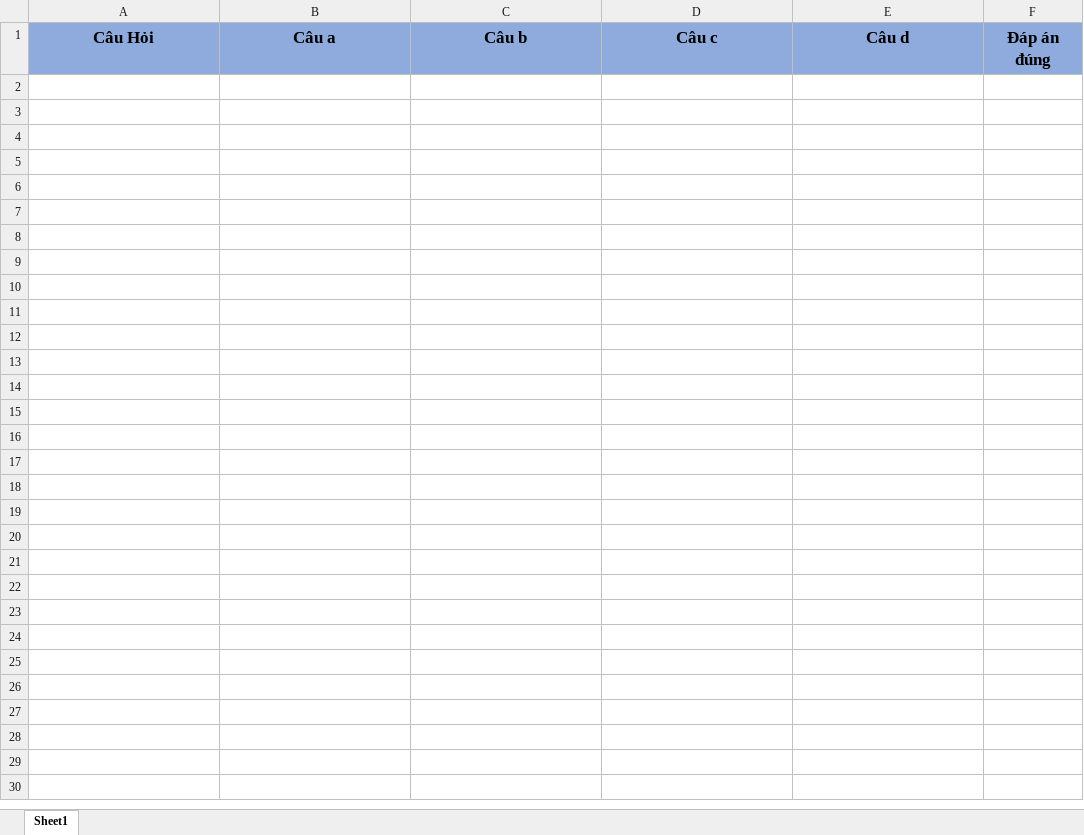
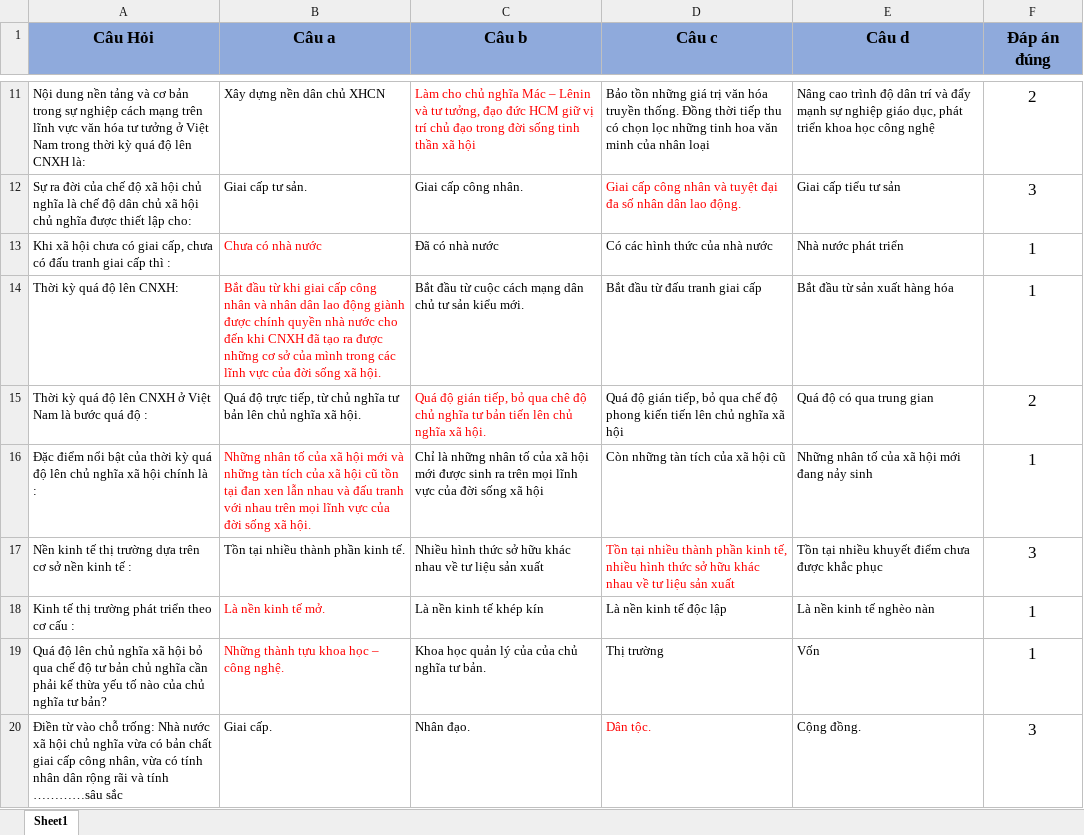
Before and after one commit to danggiakiet/Ung_Dung_On_Tap_Ly_Thuyet, an Excel workbook: Kiểm tra trắc nghiệm/Kiểm tra trắc nghiệm/bin/Debug/data/Chủ Nghĩa Xã Hội Khoa Học/Chương 4.xlsx, sheet Sheet1, drawn as a sheet; only a part is shown, gaps mark what is left out; values as stored, in another font and other column widths than the file's, no borders; the diff covers the shown part only; the diff names each change by its address in the sheet, - before the commit and + after, or states it on an @@ line.

```diff
--- a/Kiểm tra trắc nghiệm/Kiểm tra trắc nghiệm/bin/Debug/data/Chủ Nghĩa Xã Hội Khoa Học/Chương 4.xlsx (sheet Sheet1)
+++ b/Kiểm tra trắc nghiệm/Kiểm tra trắc nghiệm/bin/Debug/data/Chủ Nghĩa Xã Hội Khoa Học/Chương 4.xlsx (sheet Sheet1)
+row 11: Nội dung nền tảng và cơ bản trong sự nghiệp cách mạng trên lĩnh vực văn hóa tư tưởng ở Việt Nam trong thời kỳ quá độ lên CNXH là: | Xây dựng nền dân chủ XHCN | Làm cho chủ nghĩa Mác – Lênin và tư tưởng, đạo đức HCM giữ vị trí chủ đạo trong đời sống tinh thần xã hội | Bảo tồn những giá trị văn hóa truyền thống. Đồng thời tiếp thu có chọn lọc những tinh hoa văn minh của nhân loại | Nâng cao trình độ dân trí và đẩy mạnh sự nghiệp giáo dục, phát triển khoa học công nghệ | 2
+row 12: Sự ra đời của chế độ xã hội chủ nghĩa là chế độ dân chủ xã hội chủ nghĩa được thiết lập cho: | Giai cấp tư sản. | Giai cấp công nhân. | Giai cấp công nhân và tuyệt đại đa số nhân dân lao động. | Giai cấp tiểu tư sản | 3
+row 13: Khi xã hội chưa có giai cấp, chưa có đấu tranh giai cấp thì : | Chưa có nhà nước | Đã có nhà nước | Có các hình thức của nhà nước | Nhà nước phát triển | 1
+row 14: Thời kỳ quá độ lên CNXH: | Bắt đầu từ khi giai cấp công nhân và nhân dân lao động giành được chính quyền nhà nước cho đến khi CNXH đã tạo ra được những cơ sở của mình trong các lĩnh vực của đời sống xã hội. | Bắt đầu từ cuộc cách mạng dân chủ tư sản kiểu mới. | Bắt đầu từ đấu tranh giai cấp | Bắt đầu từ sản xuất hàng hóa | 1
+row 15: Thời kỳ quá độ lên CNXH ở Việt Nam là bước quá độ : | Quá độ trực tiếp, từ chủ nghĩa tư bản lên chủ nghĩa xã hội. | Quá độ gián tiếp, bỏ qua chê độ chủ nghĩa tư bản tiến lên chủ nghĩa xã hội. | Quá độ gián tiếp, bỏ qua chế độ phong kiến tiến lên chủ nghĩa xã hội | Quá độ có qua trung gian | 2
+row 16: Đặc điểm nổi bật của thời kỳ quá độ lên chủ nghĩa xã hội chính là : | Những nhân tố của xã hội mới và những tàn tích của xã hội cũ tồn tại đan xen lẫn nhau và đấu tranh với nhau trên mọi lĩnh vực của đời sống xã hội. | Chỉ là những nhân tố của xã hội mới được sinh ra trên mọi lĩnh vực của đời sống xã hội | Còn những tàn tích của xã hội cũ | Những nhân tố của xã hội mới đang nảy sinh | 1
+row 17: Nền kinh tế thị trường dựa trên cơ sở nền kinh tế : | Tồn tại nhiều thành phần kinh tế. | Nhiều hình thức sở hữu khác nhau về tư liệu sản xuất | Tồn tại nhiều thành phần kinh tế, nhiều hình thức sở hữu khác nhau về tư liệu sản xuất | Tồn tại nhiều khuyết điểm chưa được khắc phục | 3
+row 18: Kinh tế thị trường phát triển theo cơ cấu : | Là nền kinh tế mở. | Là nền kinh tế khép kín | Là nền kinh tế độc lập | Là nền kinh tế nghèo nàn | 1
+row 19: Quá độ lên chủ nghĩa xã hội bỏ qua chế độ tư bản chủ nghĩa cần phải kế thừa yếu tố nào của chủ nghĩa tư bản? | Những thành tựu khoa học – công nghệ. | Khoa học quản lý của của chủ nghĩa tư bản. | Thị trường | Vốn | 1
+row 20: Điền từ vào chỗ trống: Nhà nước xã hội chủ nghĩa vừa có bản chất giai cấp công nhân, vừa có tính nhân dân rộng rãi và tính …………sâu sắc | Giai cấp. | Nhân đạo. | Dân tộc. | Cộng đồng. | 3
```
Also changed, not shown: 27 added rows elsewhere in this sheet, Kiểm tra trắc nghiệm/Kiểm tra trắc nghiệm/bin/Debug/Câu hay làm sai/Chủ Nghĩa Xã Hội Khoa Học/Danh sách câu hỏi hay làm sai.xlsx, Kiểm tra trắc nghiệm/Kiểm tra trắc nghiệm/bin/Debug/data/Chủ Nghĩa Xã Hội Khoa Học/Chương 5.xlsx, 9 other files.
